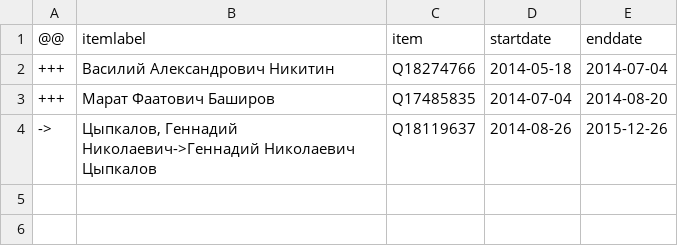
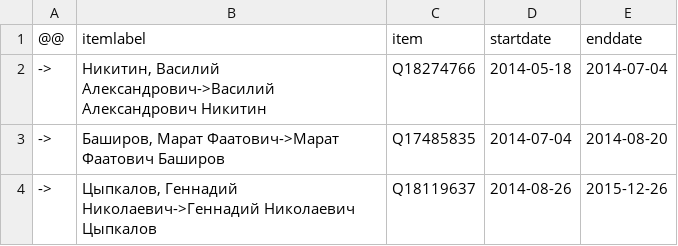
Before and after one commit to every-politician-scrapers/luhansk-ministers, a CSV file: sources/chairman/diff.csv, drawn as a sheet.

```diff
--- a/sources/chairman/diff.csv
+++ b/sources/chairman/diff.csv
@@ -1,4 +1,4 @@
 @@,itemlabel,item,startdate,enddate
-+++,Василий Александрович Никитин,Q18274766,2014-05-18,2014-07-04
-+++,Марат Фаатович Баширов,Q17485835,2014-07-04,2014-08-20
+->,"Никитин, Василий Александрович->Василий Александрович Никитин",Q18274766,2014-05-18,2014-07-04
+->,"Баширов, Марат Фаатович->Марат Фаатович Баширов",Q17485835,2014-07-04,2014-08-20
 ->,"Цыпкалов, Геннадий Николаевич->Геннадий Николаевич Цыпкалов",Q18119637,2014-08-26,2015-12-26
```
Also changed, not shown: sources/chairman/wikidata.csv, sources/head/diff.csv, 1 other file.
